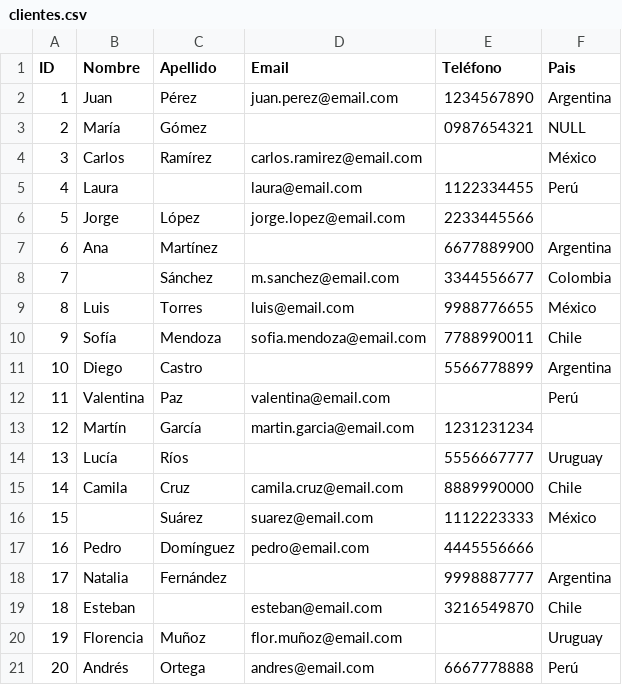
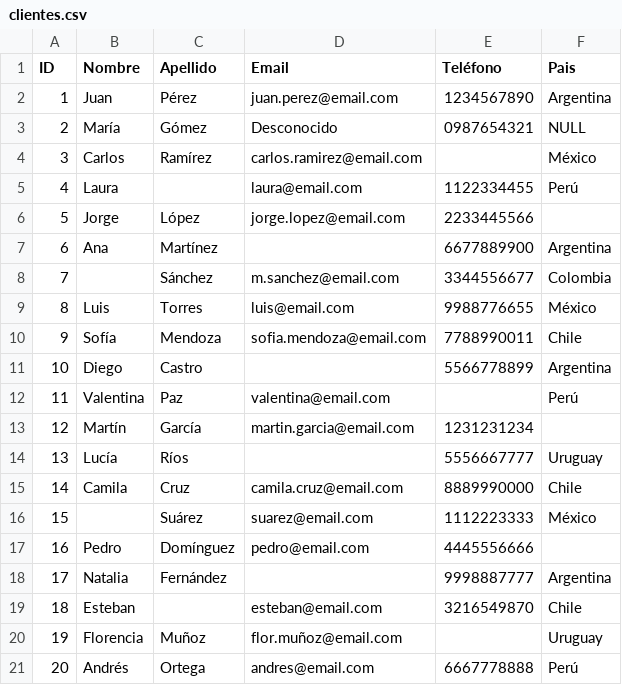
Before and after one commit to MattZG/Portafolio, a CSV file: clientes.csv, drawn as a sheet.

Commit message:
Update clientes.csv
Cambiar el NaN por desconocido como parte del ejercicio

```diff
--- a/clientes.csv
+++ b/clientes.csv
@@ -2,3 +2,3 @@ ID,Nombre,Apellido,Email,Teléfono,Pais
 1,Juan,Pérez,juan.perez@email.com,1234567890,Argentina
-2,María,Gómez,,0987654321,NULL
+2,María,Gómez,Desconocido,0987654321,NULL
 3,Carlos,Ramírez,carlos.ramirez@email.com,,México
```
